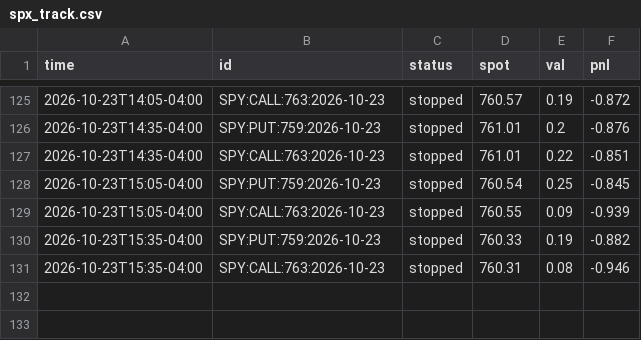
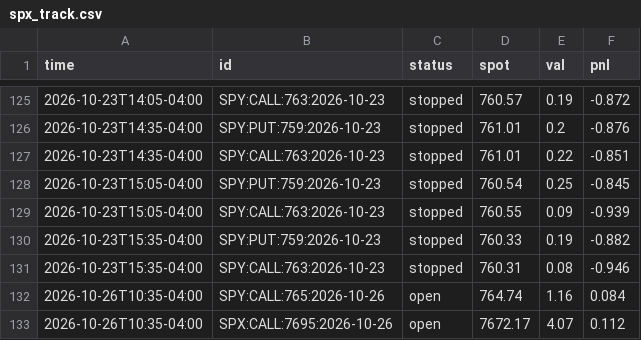
Before and after one commit to anwaralnayri1411-source/spx-bot, a CSV file: spx_track.csv, drawn as a sheet; only a part is shown, gaps mark what is left out; the diff names each change by its address in the sheet, - before the commit and + after, or states it on an @@ line.

```diff
--- a/spx_track.csv
+++ b/spx_track.csv
+row 132: 2026-10-26T10:35-04:00 | SPY:CALL:765:2026-10-26 | open | 764.74 | 1.16 | 0.084
+row 133: 2026-10-26T10:35-04:00 | SPX:CALL:7695:2026-10-26 | open | 7672.17 | 4.07 | 0.112
```
Also changed, not shown: live_quotes_log.csv, spx_thesis_log.csv, 1 other file.
